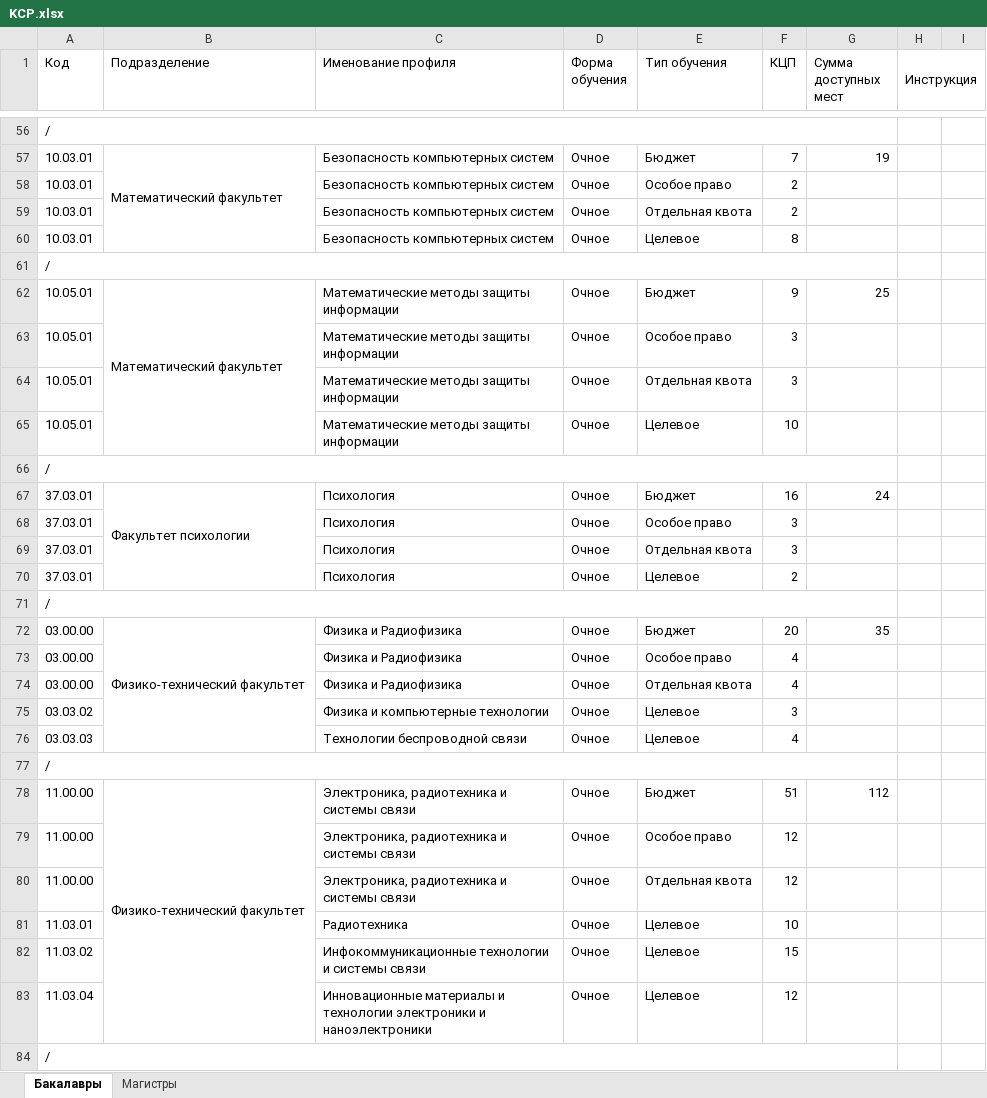
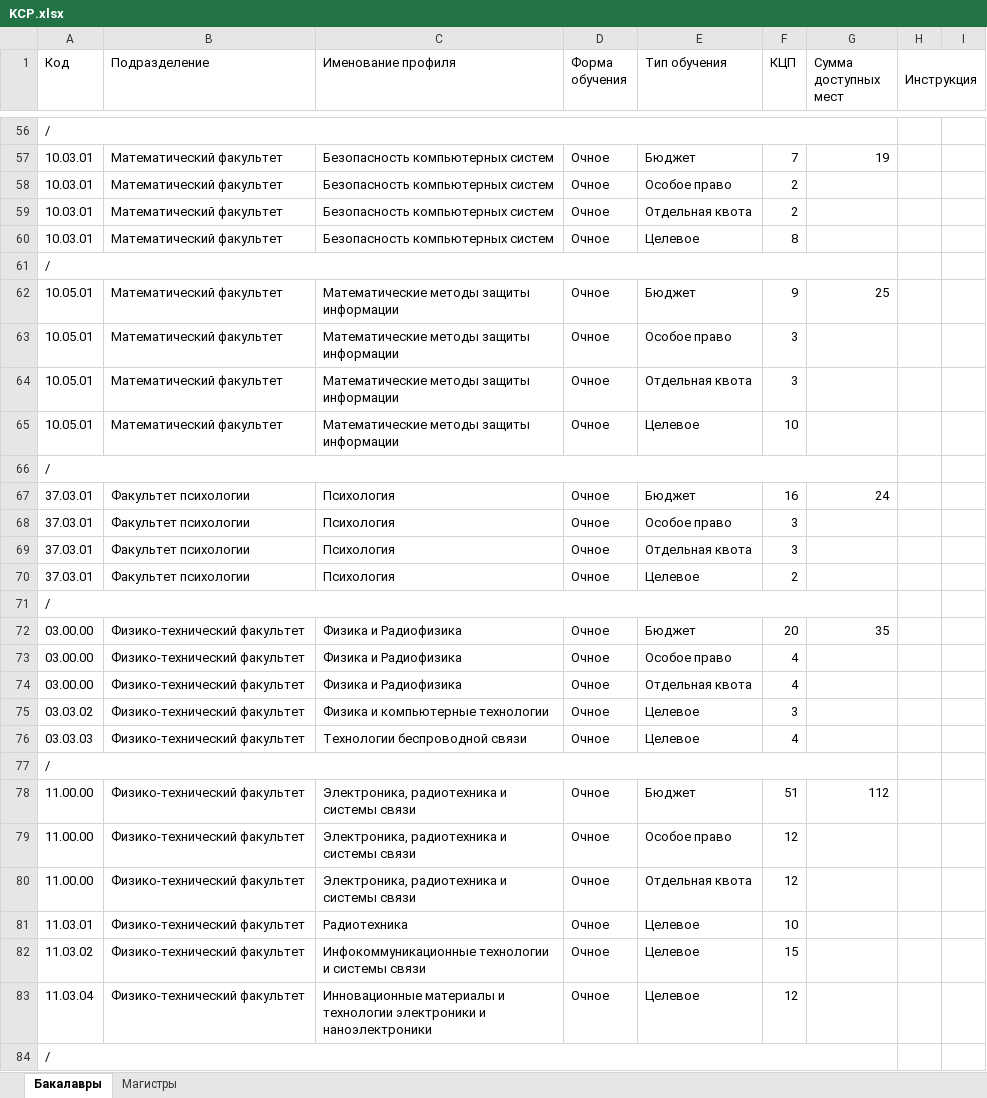
Before and after one commit to Qosua/ApplicantStatsProject, an Excel workbook: programInfo/KCP.xlsx, sheet Бакалавры, drawn as a sheet; only a part is shown, gaps mark what is left out; values as stored, in another font and other column widths than the file's, no cell formats; the diff covers the shown part only; the diff names each change by its address in the sheet, - before the commit and + after, or states it on an @@ line.

```diff
--- a/programInfo/KCP.xlsx (sheet Бакалавры)
+++ b/programInfo/KCP.xlsx (sheet Бакалавры)
-B57:B60 merged
-B58:B60 (Подразделение): (empty)
+B58:B60 (Подразделение): Математический факультет
-B62:B65 merged
-B63:B65 (Подразделение): (empty)
+B63:B65 (Подразделение): Математический факультет
-B67:B70 merged
-B68:B70 (Подразделение): (empty)
+B68:B70 (Подразделение): Факультет психологии
-B72:B76 merged
-B73:B76 (Подразделение): (empty)
+B73:B76 (Подразделение): Физико-технический факультет
-B78:B83 merged
-B79:B83 (Подразделение): (empty)
+B79:B83 (Подразделение): Физико-технический факультет
```
Also changed, not shown: 84 edited cells and merged cells elsewhere in this sheet, cell formats, 3 other files.
